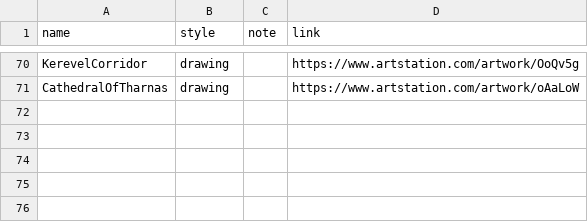
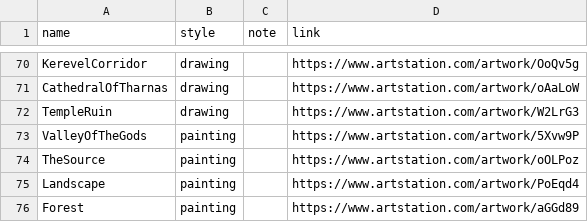
Before and after one commit to nenikitov/wallpapers, a CSV file: info.csv, drawn as a sheet; only a part is shown, gaps mark what is left out.

```diff
--- a/info.csv
+++ b/info.csv
@@ -71 +71,6 @@ KerevelCorridor,drawing,,https://www.artstation.com/artwork/OoQv5g
 CathedralOfTharnas,drawing,,https://www.artstation.com/artwork/oAaLoW
+TempleRuin,drawing,,https://www.artstation.com/artwork/W2LrG3
+ValleyOfTheGods,painting,,https://www.artstation.com/artwork/5Xvw9P
+TheSource,painting,,https://www.artstation.com/artwork/oOLPoz
+Landscape,painting,,https://www.artstation.com/artwork/PoEqd4
+Forest,painting,,https://www.artstation.com/artwork/aGGd89
```
Also changed, not shown: 6 other files.
